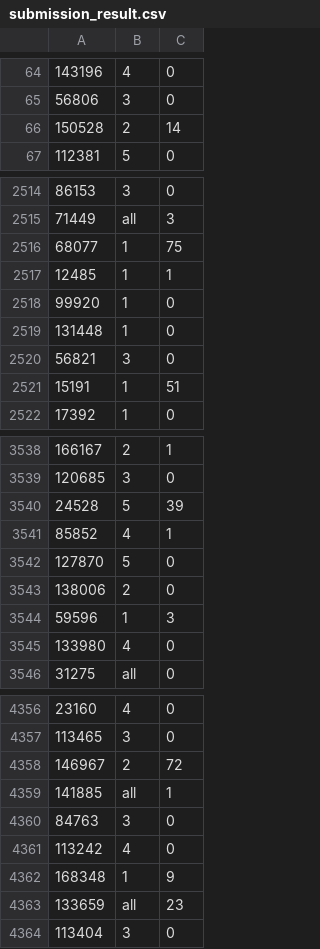
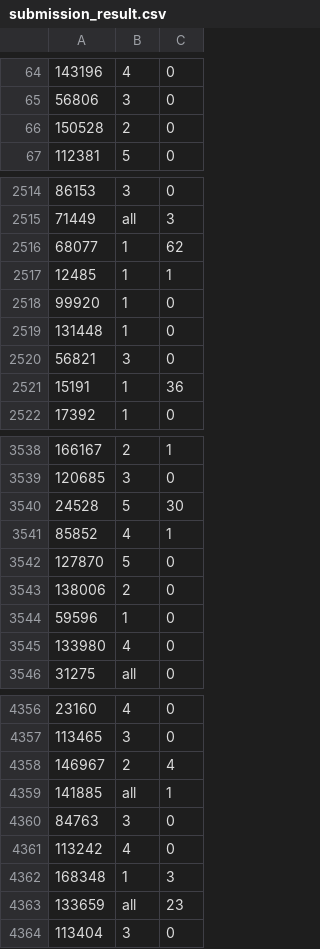
Before and after one commit to lemondy/tianchi_data, a CSV file: 菜鸟需求预测与分仓规划/data/submission_result.csv, drawn as a sheet; only a part is shown, gaps mark what is left out; the diff covers the shown part only.

```diff
--- a/菜鸟需求预测与分仓规划/data/submission_result.csv
+++ b/菜鸟需求预测与分仓规划/data/submission_result.csv
@@ -65,3 +65,3 @@
 56806,3,0
-150528,2,14
+150528,2,0
 112381,5,0
@@ -2515,3 +2515,3 @@
 71449,all,3
-68077,1,75
+68077,1,62
 12485,1,1
@@ -2520,3 +2520,3 @@
 56821,3,0
-15191,1,51
+15191,1,36
 17392,1,0
@@ -3539,3 +3539,3 @@
 120685,3,0
-24528,5,39
+24528,5,30
 85852,4,1
@@ -3543,3 +3543,3 @@
 138006,2,0
-59596,1,3
+59596,1,0
 133980,4,0
@@ -4357,3 +4357,3 @@
 113465,3,0
-146967,2,72
+146967,2,4
 141885,all,1
@@ -4361,3 +4361,3 @@
 113242,4,0
-168348,1,9
+168348,1,3
 133659,all,23
```
Also changed, not shown: 91 edited cells elsewhere in this file, 9 other files.
